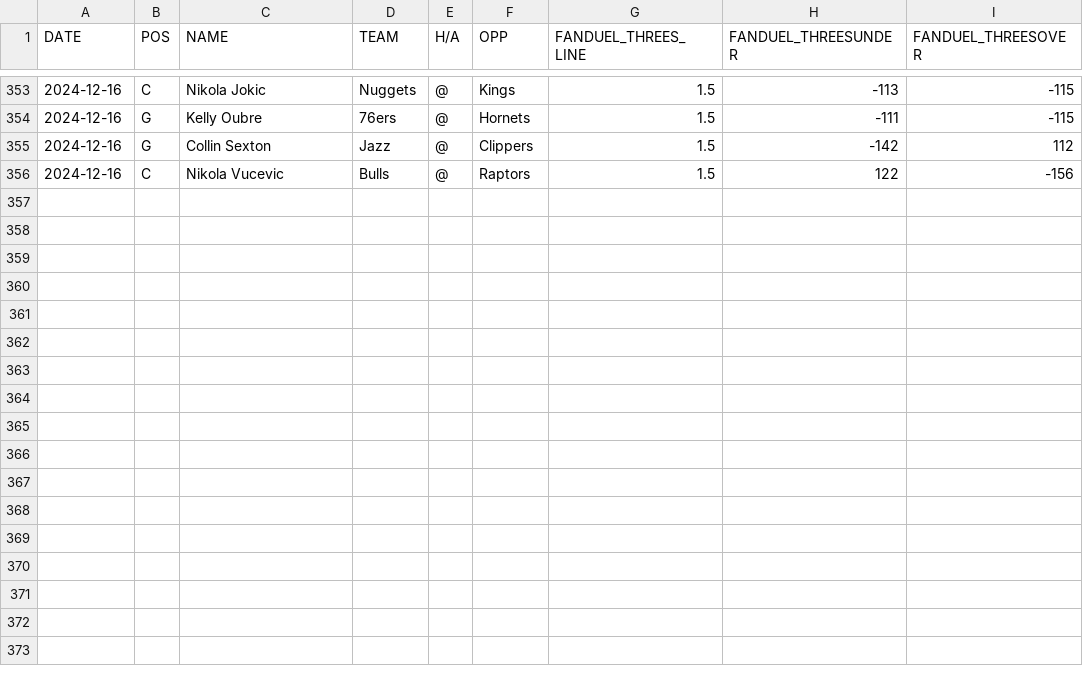
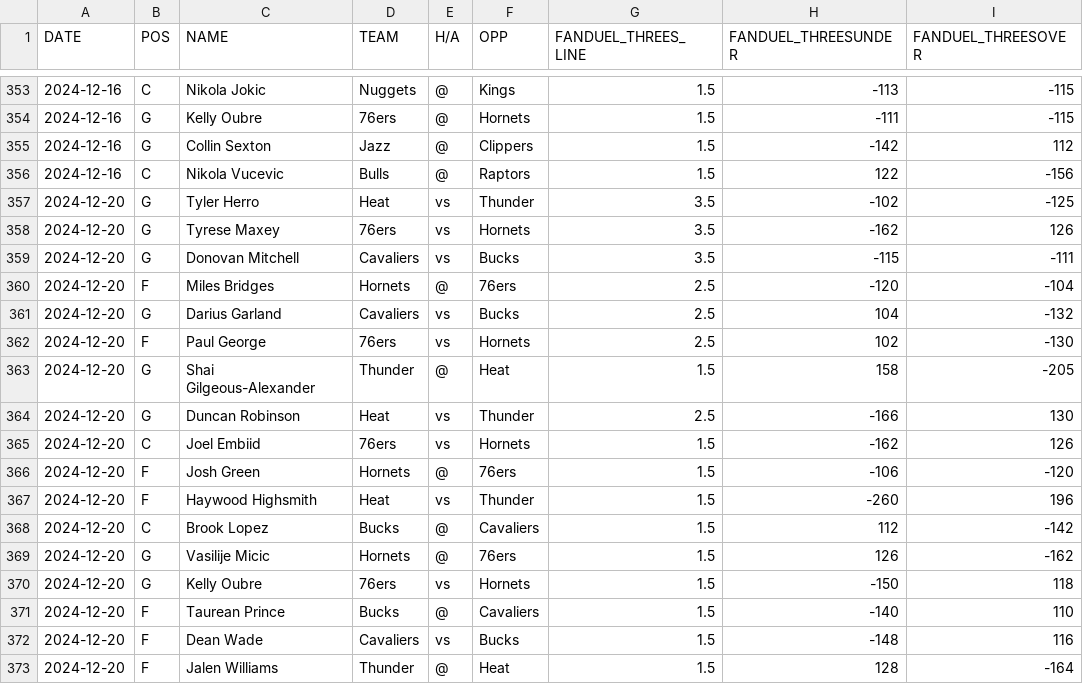
Before and after one commit to dlkirtley/NBABetting, a CSV file: nba_player_props/threes.csv, drawn as a sheet; only a part is shown, gaps mark what is left out.

```diff
--- a/nba_player_props/threes.csv
+++ b/nba_player_props/threes.csv
@@ -356 +356,18 @@ DATE,POS,NAME,TEAM,H/A,OPP,FANDUEL_THREES_LINE,FANDUEL_THREESUNDER,FANDUEL_THREE
 2024-12-16,C,Nikola Vucevic,Bulls,@,Raptors,1.5,122,-156
+2024-12-20,G,Tyler Herro,Heat,vs,Thunder,3.5,-102,-125
+2024-12-20,G,Tyrese Maxey,76ers,vs,Hornets,3.5,-162,126
+2024-12-20,G,Donovan Mitchell,Cavaliers,vs,Bucks,3.5,-115,-111
+2024-12-20,F,Miles Bridges,Hornets,@,76ers,2.5,-120,-104
+2024-12-20,G,Darius Garland,Cavaliers,vs,Bucks,2.5,104,-132
+2024-12-20,F,Paul George,76ers,vs,Hornets,2.5,102,-130
+2024-12-20,G,Shai Gilgeous-Alexander,Thunder,@,Heat,1.5,158,-205
+2024-12-20,G,Duncan Robinson,Heat,vs,Thunder,2.5,-166,130
+2024-12-20,C,Joel Embiid,76ers,vs,Hornets,1.5,-162,126
+2024-12-20,F,Josh Green,Hornets,@,76ers,1.5,-106,-120
+2024-12-20,F,Haywood Highsmith,Heat,vs,Thunder,1.5,-260,196
+2024-12-20,C,Brook Lopez,Bucks,@,Cavaliers,1.5,112,-142
+2024-12-20,G,Vasilije Micic,Hornets,@,76ers,1.5,126,-162
+2024-12-20,G,Kelly Oubre,76ers,vs,Hornets,1.5,-150,118
+2024-12-20,F,Taurean Prince,Bucks,@,Cavaliers,1.5,-140,110
+2024-12-20,F,Dean Wade,Cavaliers,vs,Bucks,1.5,-148,116
+2024-12-20,F,Jalen Williams,Thunder,@,Heat,1.5,128,-164
```
Also changed, not shown: nba_player_props/ast.csv, nba_player_props/pts.csv, 1 other file.
